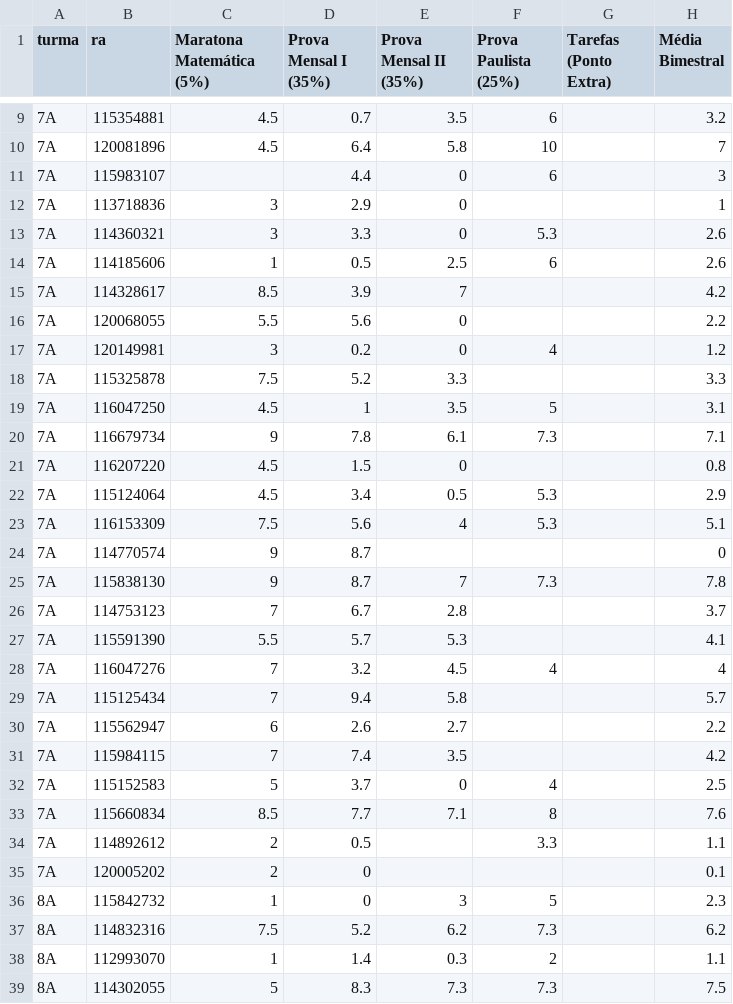
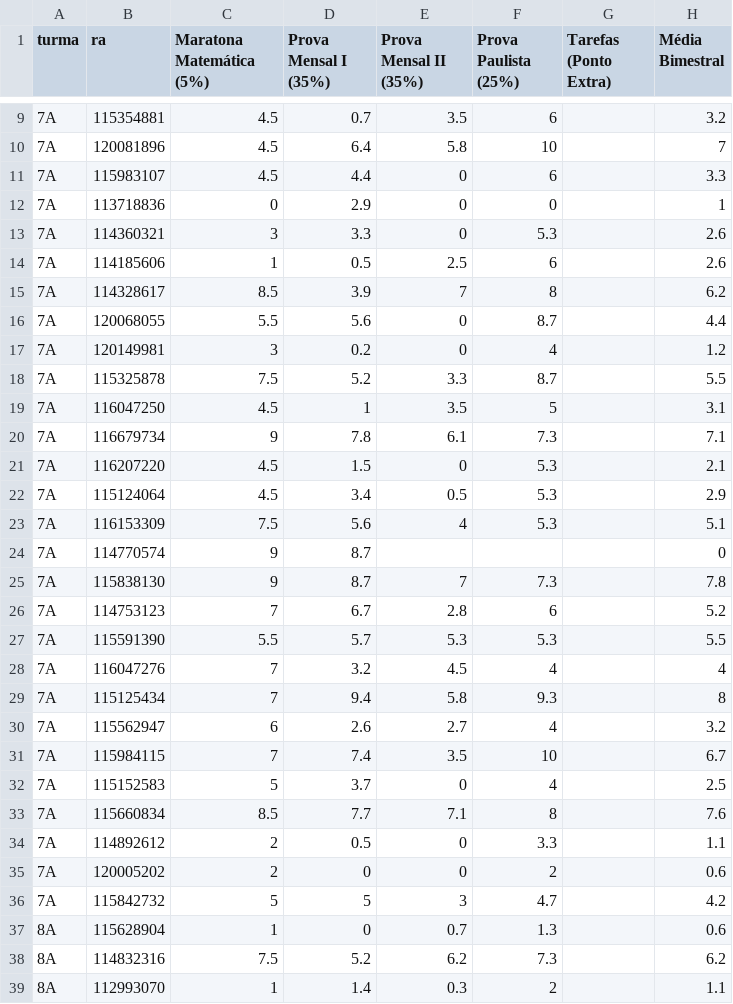
Before and after one commit to danilokanno/joaquimvilela, a CSV file: notas.csv, drawn as a sheet; only a part is shown, gaps mark what is left out; the shorter side is filled out with more unchanged rows; the diff covers the shown part only.

Commit message:
Adiciona as médias finais do primeiro bimestre

```diff
--- a/notas.csv
+++ b/notas.csv
@@ -10,13 +10,13 @@ turma,ra,Maratona Matemática (5%),Prova Mensal I (35%),Prova Mensal II (35%),Pr
 7A,120081896,4.5,6.4,5.8,10,,7
-7A,115983107,,4.4,0,6,,3
-7A,113718836,3,2.9,0,,,1
+7A,115983107,4.5,4.4,0,6,,3.3
+7A,113718836,0,2.9,0,0,,1
 7A,114360321,3,3.3,0,5.3,,2.6
 7A,114185606,1,0.5,2.5,6,,2.6
-7A,114328617,8.5,3.9,7,,,4.2
-7A,120068055,5.5,5.6,0,,,2.2
+7A,114328617,8.5,3.9,7,8,,6.2
+7A,120068055,5.5,5.6,0,8.7,,4.4
 7A,120149981,3,0.2,0,4,,1.2
-7A,115325878,7.5,5.2,3.3,,,3.3
+7A,115325878,7.5,5.2,3.3,8.7,,5.5
 7A,116047250,4.5,1,3.5,5,,3.1
 7A,116679734,9,7.8,6.1,7.3,,7.1
-7A,116207220,4.5,1.5,0,,,0.8
+7A,116207220,4.5,1.5,0,5.3,,2.1
 7A,115124064,4.5,3.4,0.5,5.3,,2.9
@@ -25,13 +25,14 @@ turma,ra,Maratona Matemática (5%),Prova Mensal I (35%),Prova Mensal II (35%),Pr
 7A,115838130,9,8.7,7,7.3,,7.8
-7A,114753123,7,6.7,2.8,,,3.7
-7A,115591390,5.5,5.7,5.3,,,4.1
+7A,114753123,7,6.7,2.8,6,,5.2
+7A,115591390,5.5,5.7,5.3,5.3,,5.5
 7A,116047276,7,3.2,4.5,4,,4
-7A,115125434,7,9.4,5.8,,,5.7
-7A,115562947,6,2.6,2.7,,,2.2
-7A,115984115,7,7.4,3.5,,,4.2
+7A,115125434,7,9.4,5.8,9.3,,8
+7A,115562947,6,2.6,2.7,4,,3.2
+7A,115984115,7,7.4,3.5,10,,6.7
 7A,115152583,5,3.7,0,4,,2.5
 7A,115660834,8.5,7.7,7.1,8,,7.6
-7A,114892612,2,0.5,,3.3,,1.1
-7A,120005202,2,0,,,,0.1
-8A,115842732,1,0,3,5,,2.3
+7A,114892612,2,0.5,0,3.3,,1.1
+7A,120005202,2,0,0,2,,0.6
+7A,115842732,5,5,3,4.7,,4.2
+8A,115628904,1,0,0.7,1.3,,0.6
 8A,114832316,7.5,5.2,6.2,7.3,,6.2
```
Also changed, not shown: 101 edited cells elsewhere in this file, 1 other file.
